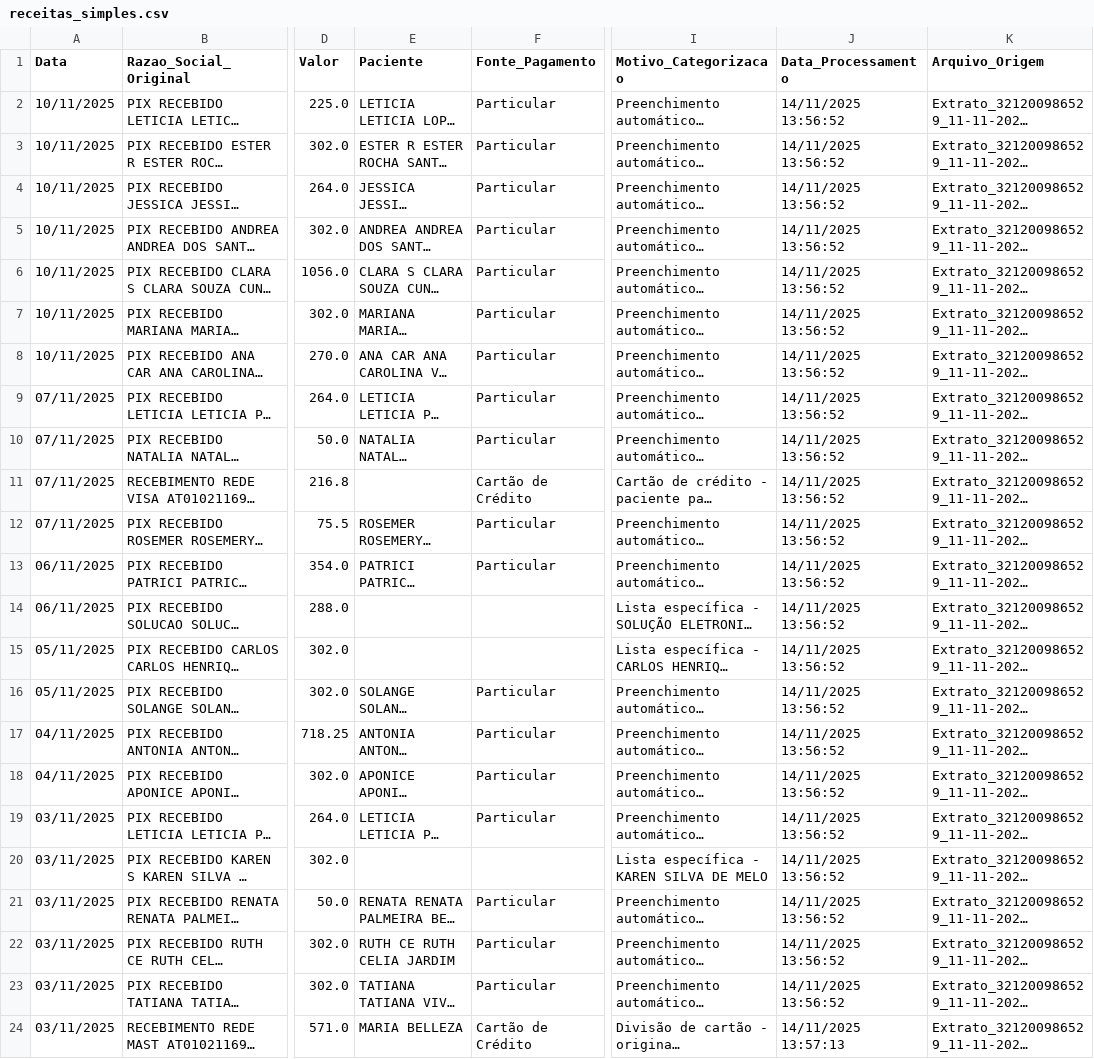
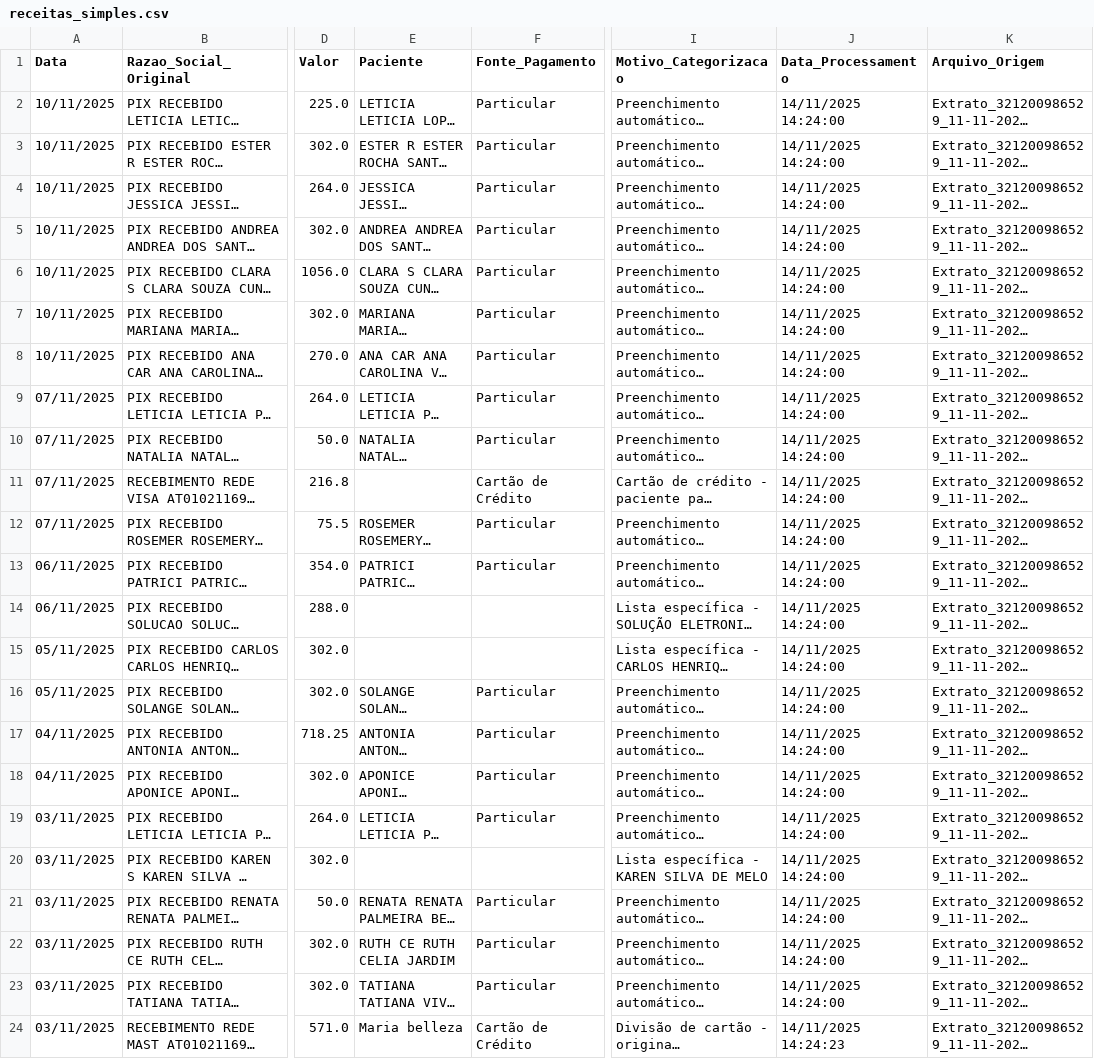
Before and after one commit to ieplif/extrator_bancario, a CSV file: dados_persistentes/receitas_simples.csv, drawn as a sheet; only a part is shown, gaps mark what is left out; long unchanged cells end in …; the diff names each change by its address in the sheet, - before the commit and + after, or states it on an @@ line.

```diff
--- a/dados_persistentes/receitas_simples.csv
+++ b/dados_persistentes/receitas_simples.csv
-J2:J23 (Data_Processamento): 14/11/2025 13:56:52
+J2:J23 (Data_Processamento): 14/11/2025 14:24:00
-E24 (Paciente): MARIA BELLEZA
+E24 (Paciente): Maria belleza
-J24 (Data_Processamento): 14/11/2025 13:57:13
+J24 (Data_Processamento): 14/11/2025 14:24:23
```
Also changed, not shown: dados_persistentes/despesas.csv, 3 other files.
